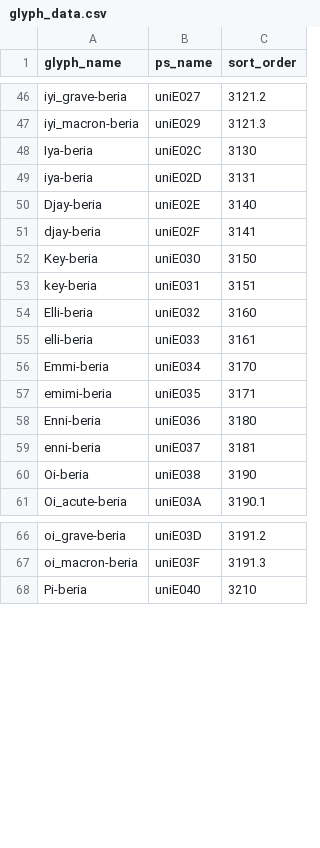
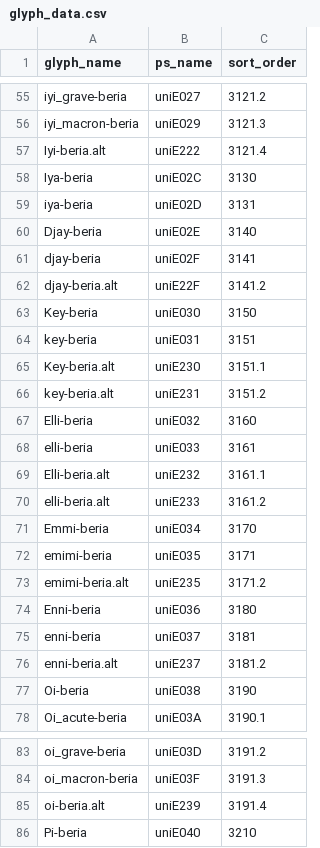
Before and after one commit to silnrsi/font-kedebideri, a CSV file: source/glyph_data.csv, drawn as a sheet; only a part is shown, gaps mark what is left out; the diff covers the shown part only; the diff names each change by its address in the sheet, - before the commit and + after, or states it on an @@ line.

Commit message:
Incorporate new .alt characters in the glyph_data.csv file AND reencode them so they don't overwrite the original glyphs.

```diff
--- a/source/glyph_data.csv
+++ b/source/glyph_data.csv
+row 57: Iyi-beria.alt | uniE222 | 3121.4
+row 62: djay-beria.alt | uniE22F | 3141.2
+row 65: Key-beria.alt | uniE230 | 3151.1
+row 66: key-beria.alt | uniE231 | 3151.2
+row 69: Elli-beria.alt | uniE232 | 3161.1
+row 70: elli-beria.alt | uniE233 | 3161.2
+row 73: emimi-beria.alt | uniE235 | 3171.2
+row 76: enni-beria.alt | uniE237 | 3181.2
+row 85: oi-beria.alt | uniE239 | 3191.4
```
Also changed, not shown: 14 added rows and 1 edited cell elsewhere in this file, 24 other files.
